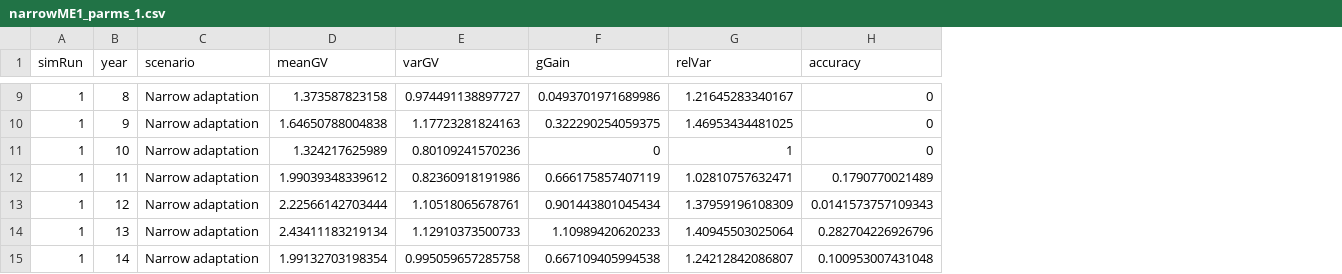
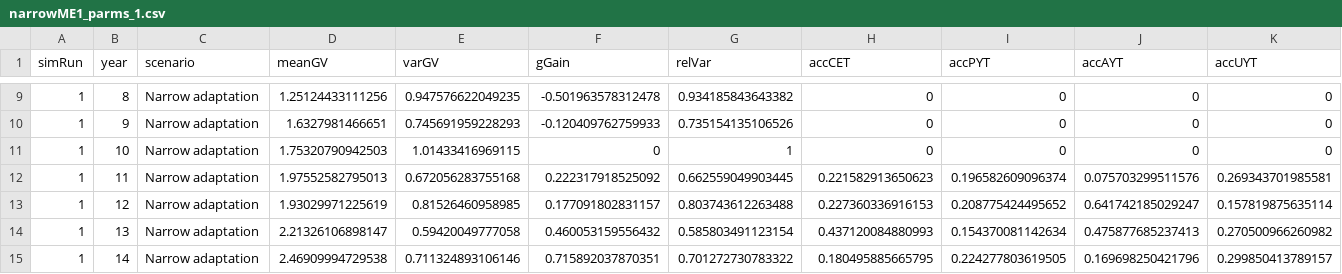
Before and after one commit to mab658/cassavaSimulationModels, a CSV file: data/narrowME1_parms_1.csv, drawn as a sheet; only a part is shown, gaps mark what is left out; the diff covers the shown part only; the diff names each change by its address in the sheet, - before the commit and + after, or states it on an @@ line.

```diff
--- a/data/narrowME1_parms_1.csv
+++ b/data/narrowME1_parms_1.csv
+column I (accPYT), rows 9-15: 0 | 0 | 0 | 0.196582609096374 | 0.208775424495652 | 0.154370081142634 | 0.224277803619505
+column J (accAYT), rows 9-15: 0 | 0 | 0 | 0.075703299511576 | 0.641742185029247 | 0.475877685237413 | 0.169698250421796
+column K (accUYT), rows 9-15: 0 | 0 | 0 | 0.269343701985581 | 0.157819875635114 | 0.270500966260982 | 0.299850413789157
-H1: accuracy
+H1: accCET
-D9 (meanGV): 1.373587823158
+D9 (meanGV): 1.25124433111256
-E9 (varGV): 0.974491138897727
+E9 (varGV): 0.947576622049235
-F9 (gGain): 0.0493701971689986
+F9 (gGain): -0.501963578312478
-G9 (relVar): 1.21645283340167
+G9 (relVar): 0.934185843643382
-D10 (meanGV): 1.64650788004838
+D10 (meanGV): 1.6327981466651
-E10 (varGV): 1.17723281824163
+E10 (varGV): 0.745691959228293
-F10 (gGain): 0.322290254059375
+F10 (gGain): -0.120409762759933
-G10 (relVar): 1.46953434481025
+G10 (relVar): 0.735154135106526
-D11 (meanGV): 1.324217625989
+D11 (meanGV): 1.75320790942503
-E11 (varGV): 0.80109241570236
+E11 (varGV): 1.01433416969115
-D12 (meanGV): 1.99039348339612
+D12 (meanGV): 1.97552582795013
-E12 (varGV): 0.82360918191986
+E12 (varGV): 0.672056283755168
-F12 (gGain): 0.666175857407119
+F12 (gGain): 0.222317918525092
-G12 (relVar): 1.02810757632471
+G12 (relVar): 0.662559049903445
-H12 (accCET): 0.1790770021489
+H12 (accCET): 0.221582913650623
-D13 (meanGV): 2.22566142703444
+D13 (meanGV): 1.93029971225619
-E13 (varGV): 1.10518065678761
+E13 (varGV): 0.81526460958985
-F13 (gGain): 0.901443801045434
+F13 (gGain): 0.177091802831157
-G13 (relVar): 1.37959196108309
+G13 (relVar): 0.803743612263488
-H13 (accCET): 0.0141573757109343
+H13 (accCET): 0.227360336916153
-D14 (meanGV): 2.43411183219134
+D14 (meanGV): 2.21326106898147
-E14 (varGV): 1.12910373500733
+E14 (varGV): 0.59420049777058
-F14 (gGain): 1.10989420620233
+F14 (gGain): 0.460053159556432
-G14 (relVar): 1.40945503025064
+G14 (relVar): 0.585803491123154
-H14 (accCET): 0.282704226926796
+H14 (accCET): 0.437120084880993
-D15 (meanGV): 1.99132703198354
+D15 (meanGV): 2.46909994729538
-E15 (varGV): 0.995059657285758
+E15 (varGV): 0.711324893106146
-F15 (gGain): 0.667109405994538
+F15 (gGain): 0.715892037870351
-G15 (relVar): 1.24212842086807
+G15 (relVar): 0.701272730783322
-H15 (accCET): 0.100953007431048
+H15 (accCET): 0.180495885665795
```
Also changed, not shown: 58 edited cells elsewhere in this file, data/conv_1.csv, data/narrowME2_parms_1.csv, 40 other files.
